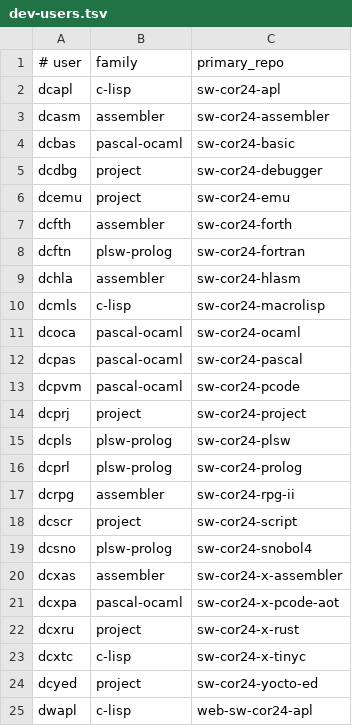
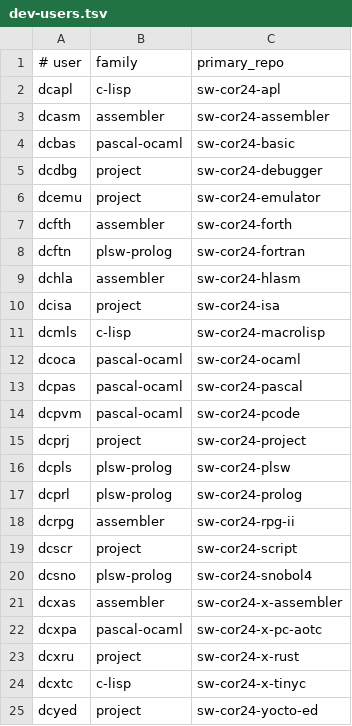
Before and after one commit to softwarewrighter/devgroup, a TSV file: scripts/dev-users.tsv, drawn as a sheet; only a part is shown; the shorter side is filled out with more unchanged rows.

```diff
--- a/scripts/dev-users.tsv
+++ b/scripts/dev-users.tsv
@@ -5,3 +5,3 @@ dcbas	pascal-ocaml	sw-cor24-basic
 dcdbg	project	sw-cor24-debugger
-dcemu	project	sw-cor24-emu
+dcemu	project	sw-cor24-emulator
 dcfth	assembler	sw-cor24-forth
@@ -9,2 +9,3 @@ dcftn	plsw-prolog	sw-cor24-fortran
 dchla	assembler	sw-cor24-hlasm
+dcisa	project	sw-cor24-isa
 dcmls	c-lisp	sw-cor24-macrolisp
@@ -20,3 +21,3 @@ dcsno	plsw-prolog	sw-cor24-snobol4
 dcxas	assembler	sw-cor24-x-assembler
-dcxpa	pascal-ocaml	sw-cor24-x-pcode-aot
+dcxpa	pascal-ocaml	sw-cor24-x-pc-aotc
 dcxru	project	sw-cor24-x-rust
```
Also changed, not shown: 2 other files.
